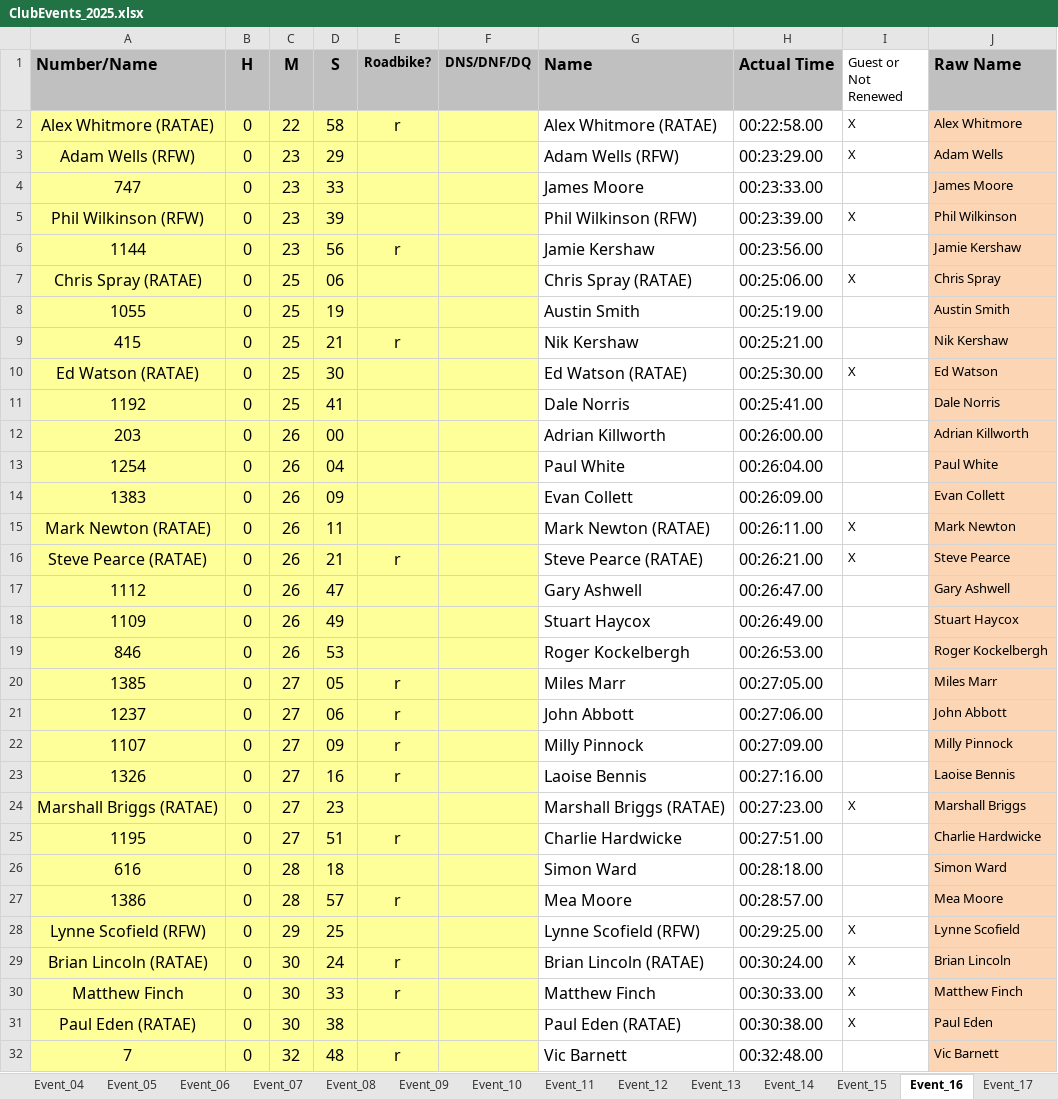
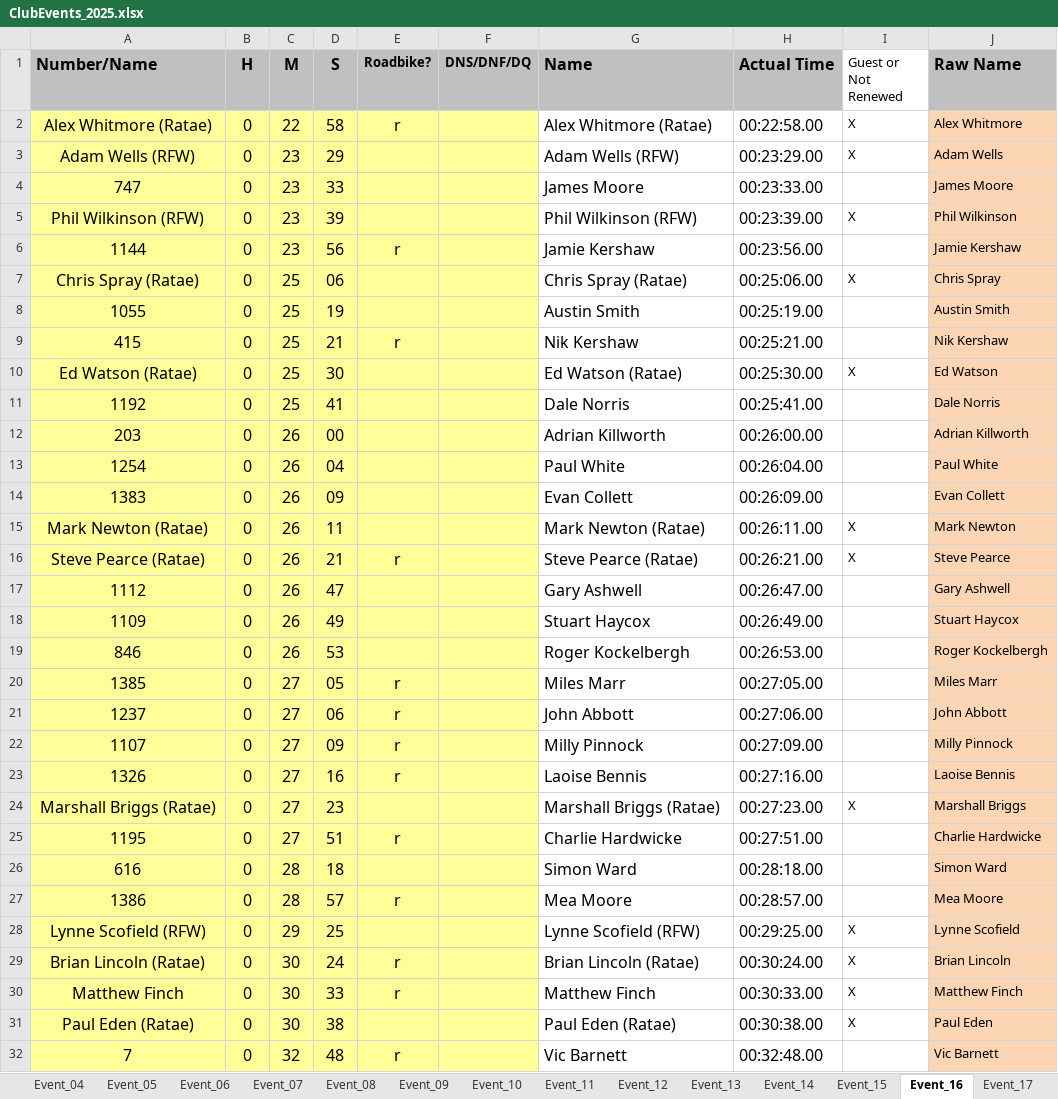
Before and after one commit to WellandValleyCC/WellandValleyCC.github.io, an Excel workbook: data/ClubEvents_2025.xlsx, sheet Event_16, drawn as a sheet; only a part is shown; values as stored, in another font and other column widths than the file's, no borders; conditional formats not drawn; the diff names each change by its address in the sheet, - before the commit and + after, or states it on an @@ line.

```diff
--- a/data/ClubEvents_2025.xlsx (sheet Event_16)
+++ b/data/ClubEvents_2025.xlsx (sheet Event_16)
-A2 (Number/Name): Alex Whitmore (RATAE)
+A2 (Number/Name): Alex Whitmore (Ratae)
-G2 (Name): Alex Whitmore (RATAE)
+G2 (Name): Alex Whitmore (Ratae)
-A7 (Number/Name): Chris Spray (RATAE)
+A7 (Number/Name): Chris Spray (Ratae)
-G7 (Name): Chris Spray (RATAE)
+G7 (Name): Chris Spray (Ratae)
-A10 (Number/Name): Ed Watson (RATAE)
+A10 (Number/Name): Ed Watson (Ratae)
-G10 (Name): Ed Watson (RATAE)
+G10 (Name): Ed Watson (Ratae)
-A15 (Number/Name): Mark Newton (RATAE)
+A15 (Number/Name): Mark Newton (Ratae)
-G15 (Name): Mark Newton (RATAE)
+G15 (Name): Mark Newton (Ratae)
-A16 (Number/Name): Steve Pearce (RATAE)
+A16 (Number/Name): Steve Pearce (Ratae)
-G16 (Name): Steve Pearce (RATAE)
+G16 (Name): Steve Pearce (Ratae)
-A24 (Number/Name): Marshall Briggs (RATAE)
+A24 (Number/Name): Marshall Briggs (Ratae)
-G24 (Name): Marshall Briggs (RATAE)
+G24 (Name): Marshall Briggs (Ratae)
-A29 (Number/Name): Brian Lincoln (RATAE)
+A29 (Number/Name): Brian Lincoln (Ratae)
-G29 (Name): Brian Lincoln (RATAE)
+G29 (Name): Brian Lincoln (Ratae)
-A31 (Number/Name): Paul Eden (RATAE)
+A31 (Number/Name): Paul Eden (Ratae)
-G31 (Name): Paul Eden (RATAE)
+G31 (Name): Paul Eden (Ratae)
```
Also changed, not shown: sheet RoundRobinRiders, sheet Event_19, sheet Event_22, sheet Event_17, sheet Event_20, sheet Event_18, 11 more sheets, data/ClubEvents_2026.xlsx.
